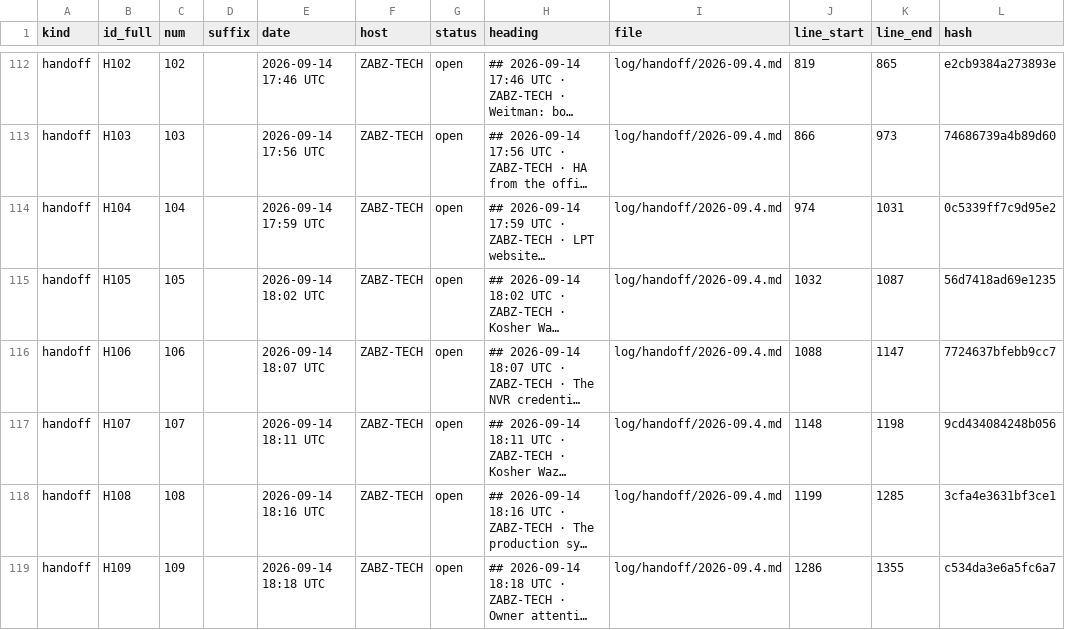
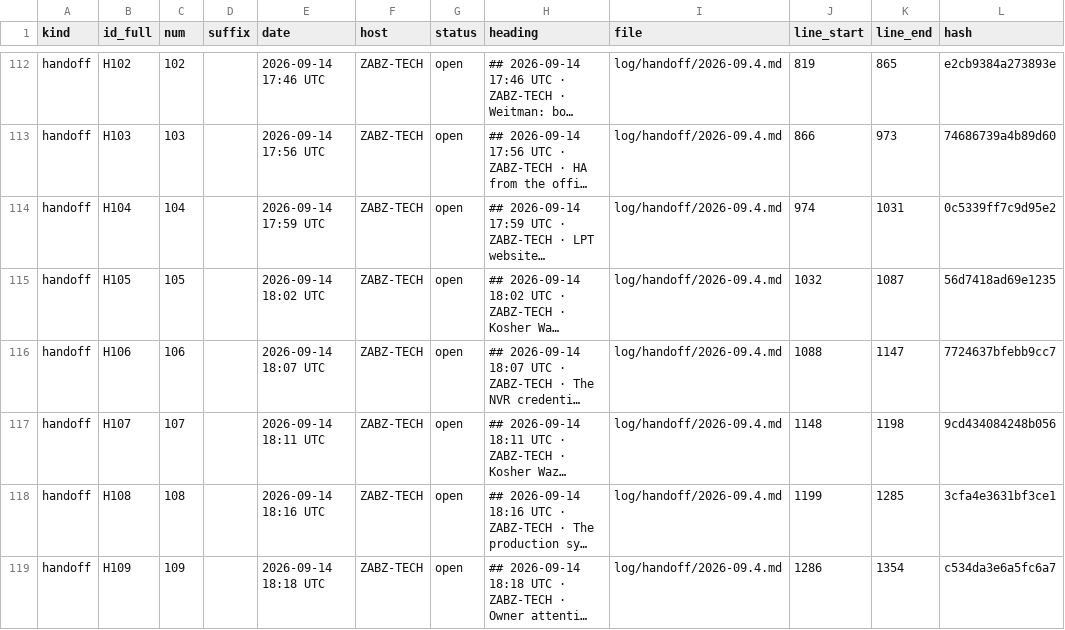
Before and after one commit to lakewoodphone/harness-config, a TSV file: journal/index/entries.tsv, drawn as a sheet; only a part is shown, gaps mark what is left out; long unchanged cells end in …; the diff covers the shown part only; the diff names each change by its address in the sheet, - before the commit and + after, or states it on an @@ line.

```diff
--- a/journal/index/entries.tsv
+++ b/journal/index/entries.tsv
-K119 (line_end): 1355
+K119 (line_end): 1354
```
Also changed, not shown: 3 added rows and 2 edited cells elsewhere in this file, 4 other files.
